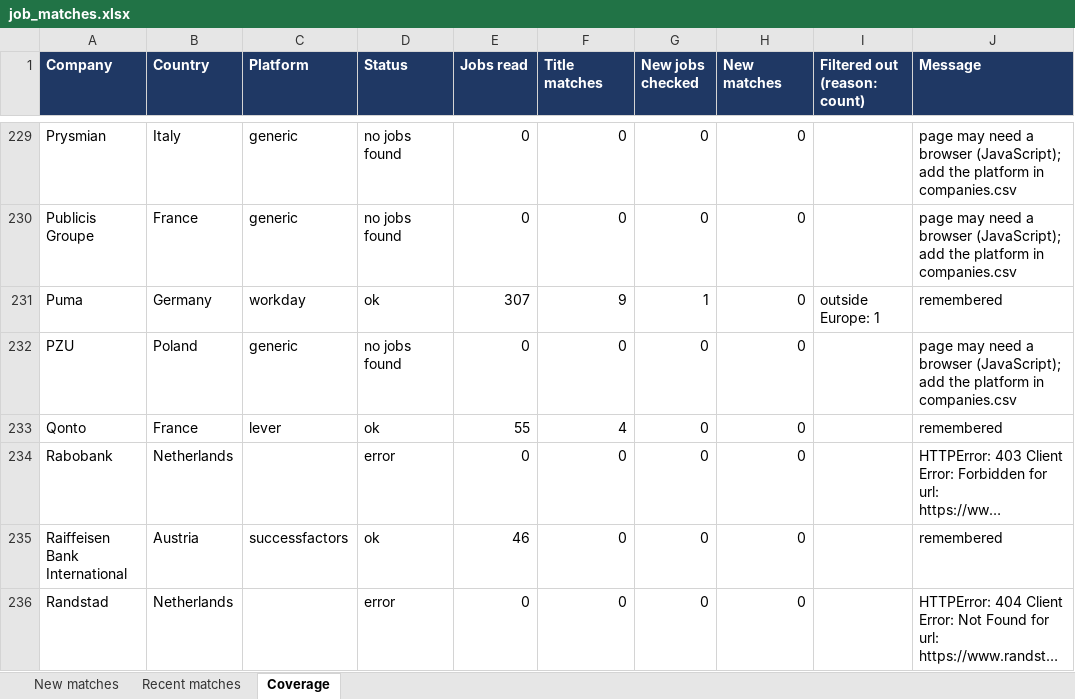
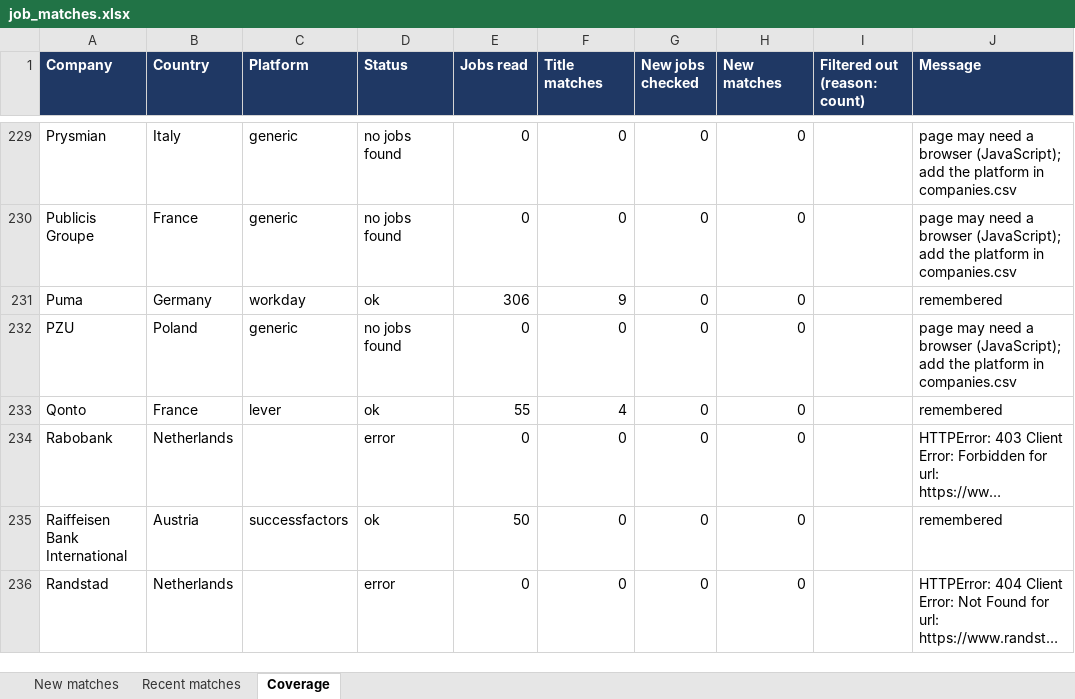
Before and after one commit to Niraj-kumar99/JobHunt, an Excel workbook: output/job_matches.xlsx, sheet Coverage, drawn as a sheet; only a part is shown, gaps mark what is left out; long unchanged cells end in …; values as stored, in another font and other column widths than the file's, no borders; table styles not drawn; the diff covers the shown part only; the diff names each change by its address in the sheet, - before the commit and + after, or states it on an @@ line.

```diff
--- a/output/job_matches.xlsx (sheet Coverage)
+++ b/output/job_matches.xlsx (sheet Coverage)
-E231 (Jobs read): 307
+E231 (Jobs read): 306
-G231 (New jobs checked): 1
+G231 (New jobs checked): 0
-I231 (Filtered out (reason: count)): outside Europe: 1
+I231 (Filtered out (reason: count)): (empty)
-E235 (Jobs read): 46
+E235 (Jobs read): 50
```
Also changed, not shown: 134 edited cells elsewhere in this sheet, 4 other files.
